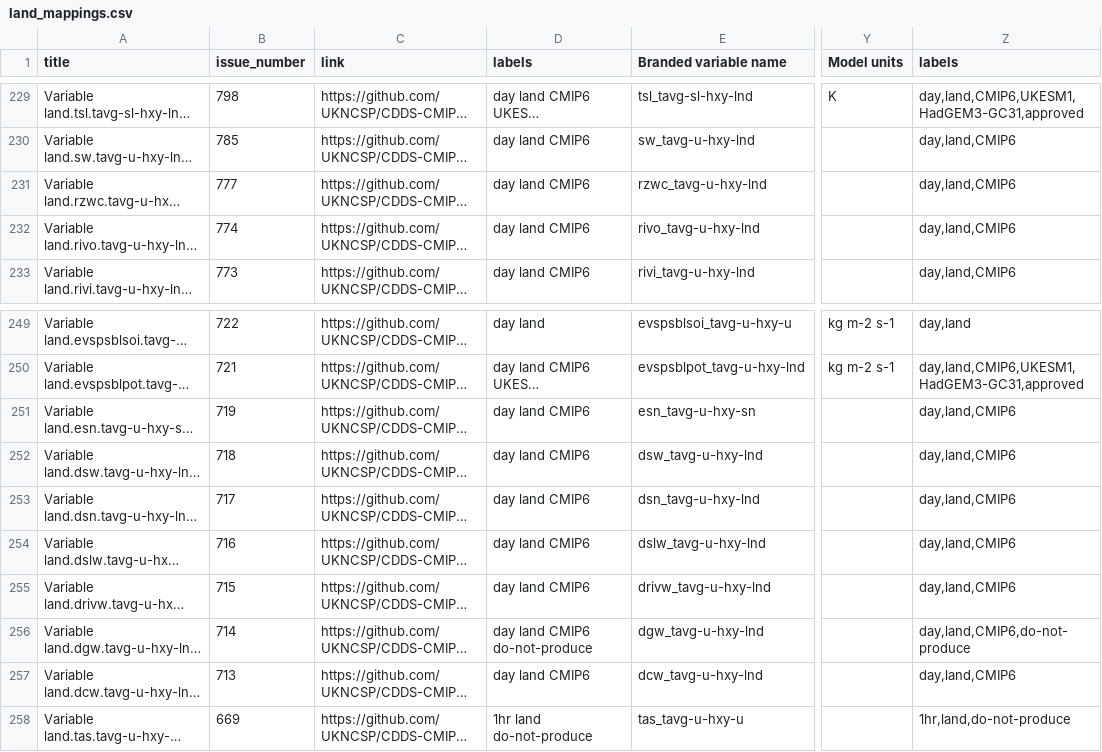
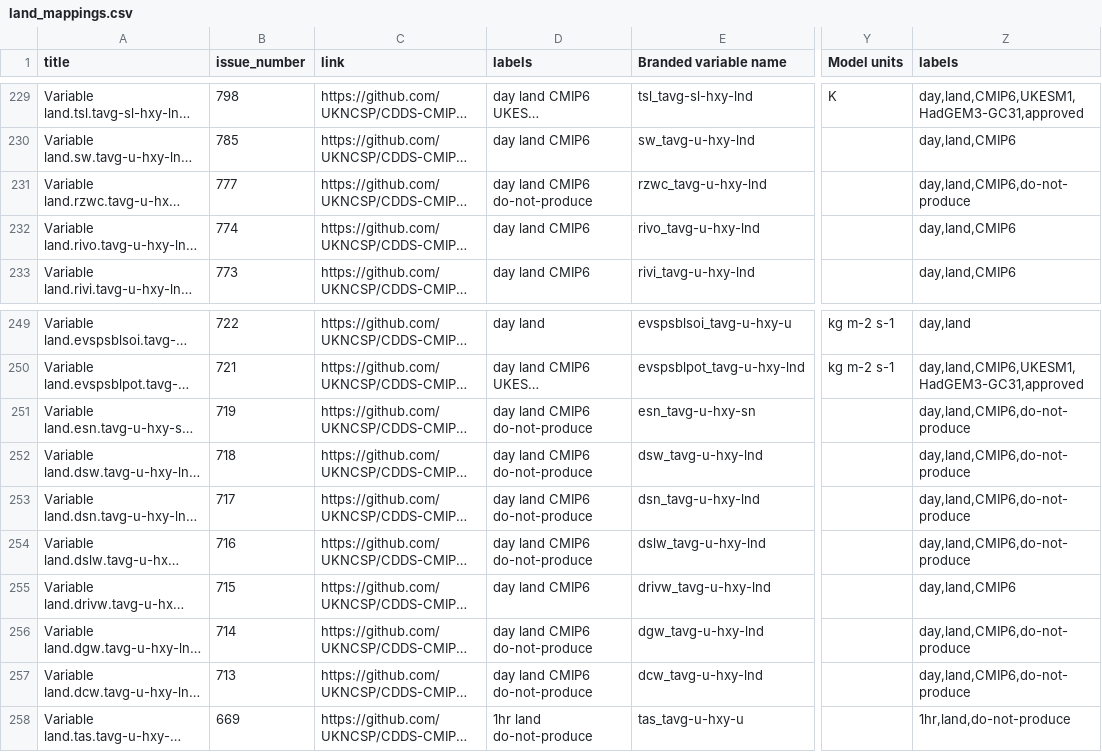
Before and after one commit to UKNCSP/CDDS-CMIP7-mappings, a CSV file: data/land_mappings.csv, drawn as a sheet; only a part is shown, gaps mark what is left out; long unchanged cells end in …; the diff names each change by its address in the sheet, - before the commit and + after, or states it on an @@ line.

```diff
--- a/data/land_mappings.csv
+++ b/data/land_mappings.csv
-D231 (labels): day land CMIP6
+D231 (labels): day land CMIP6 do-not-produce
-Z231 (labels): day,land,CMIP6
+Z231 (labels): day,land,CMIP6,do-not-produce
-D251:D254 (labels): day land CMIP6
+D251:D254 (labels): day land CMIP6 do-not-produce
-Z251:Z254 (labels): day,land,CMIP6
+Z251:Z254 (labels): day,land,CMIP6,do-not-produce
-D257 (labels): day land CMIP6
+D257 (labels): day land CMIP6 do-not-produce
-Z257 (labels): day,land,CMIP6
+Z257 (labels): day,land,CMIP6,do-not-produce
```
Also changed, not shown: data/land_mappings_CMIP6.csv, data/ocean_mappings.csv, 6 other files.
